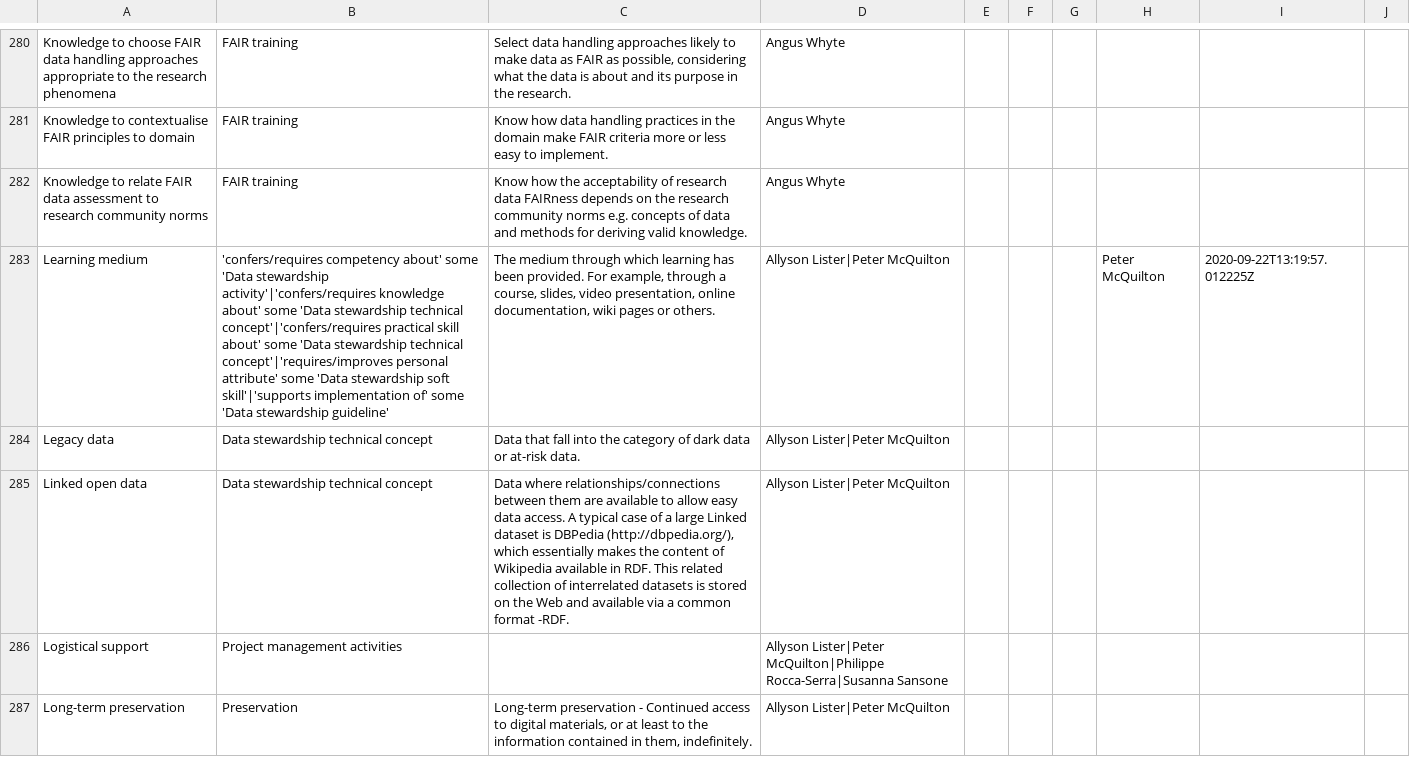
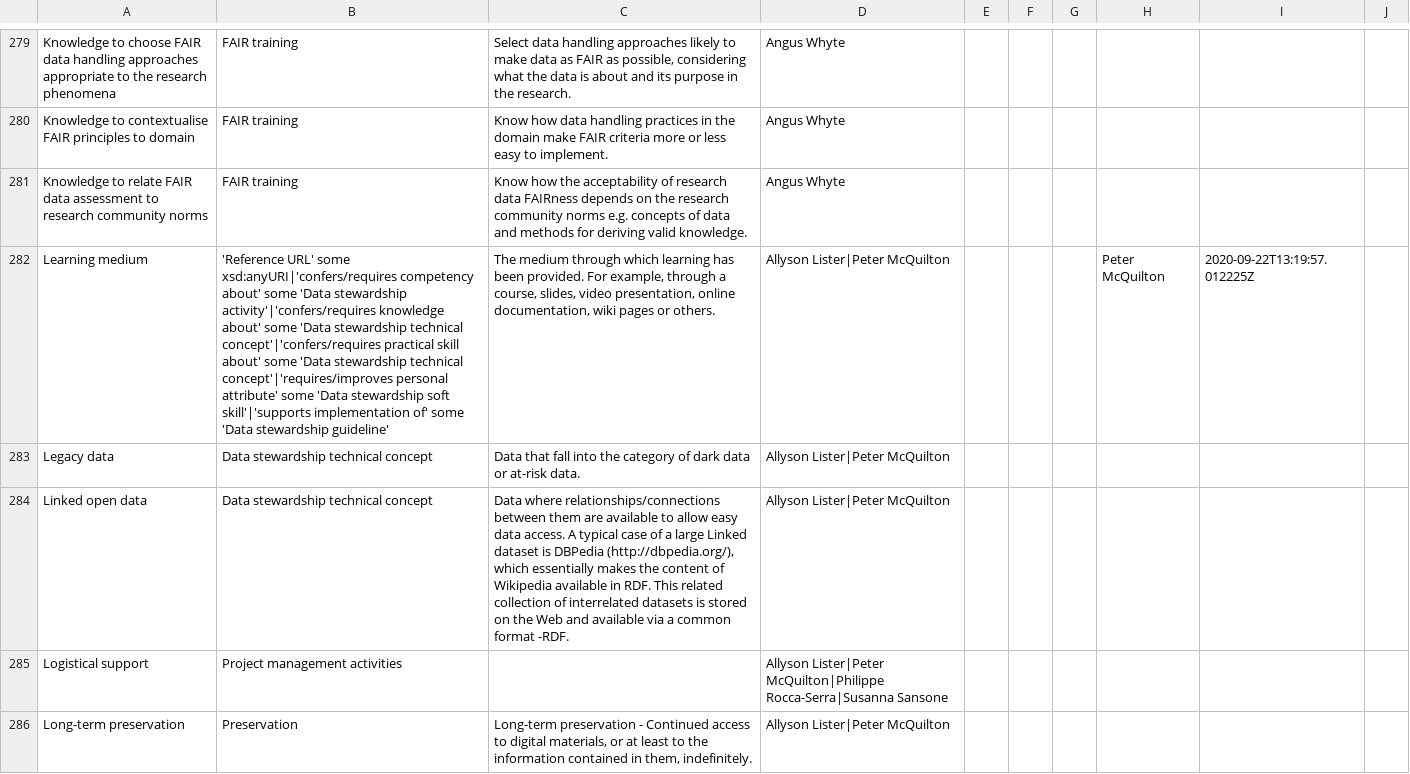
Before and after one commit to terms4fairskills/FAIRterminology, a TSV file: src/ontology/templates/t4fs.tsv, drawn as a sheet; only a part is shown, gaps mark what is left out; addresses are those after the commit; the diff covers the shown part only; the diff names each change by its address in the sheet, - before the commit and + after, or states it on an @@ line.

```diff
--- a/src/ontology/templates/t4fs.tsv
+++ b/src/ontology/templates/t4fs.tsv
-B282: 'confers/requires competency about'…
+B282: 'Reference URL' some xsd:anyURI|'confers/requires competency about'…
```
Also changed, not shown: 1 added row, 2 removed rows and 15 edited cells elsewhere in this file, 3 other files.
